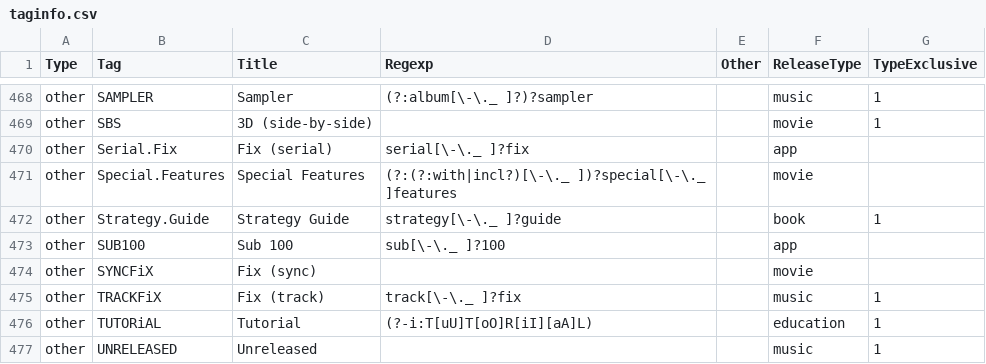
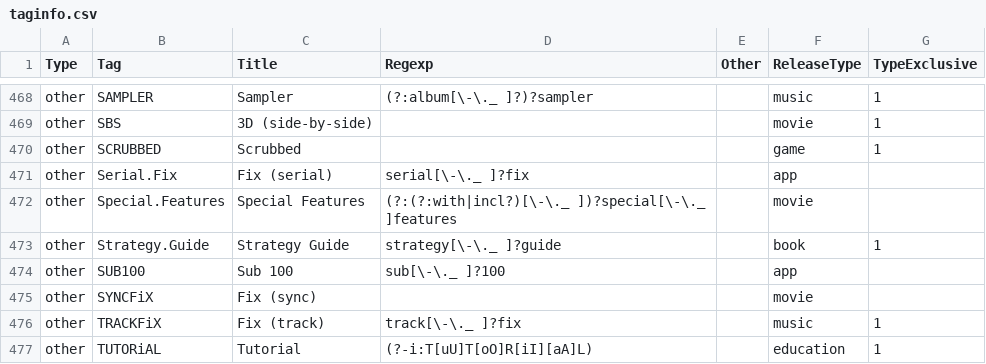
Before and after one commit to moistari/rls, a CSV file: taginfo/taginfo.csv, drawn as a sheet; only a part is shown, gaps mark what is left out; the shorter side is filled out with more unchanged rows.

Commit message:
adding scrubbed tag

```diff
--- a/taginfo/taginfo.csv
+++ b/taginfo/taginfo.csv
@@ -469,2 +469,3 @@ other,SAMPLER,Sampler,(?:album[\-\._ ]?)?sampler,,music,1
 other,SBS,3D (side-by-side),,,movie,1
+other,SCRUBBED,Scrubbed,,,game,1
 other,Serial.Fix,Fix (serial),serial[\-\._ ]?fix,,app,
```
Also changed, not shown: 1 other file.
